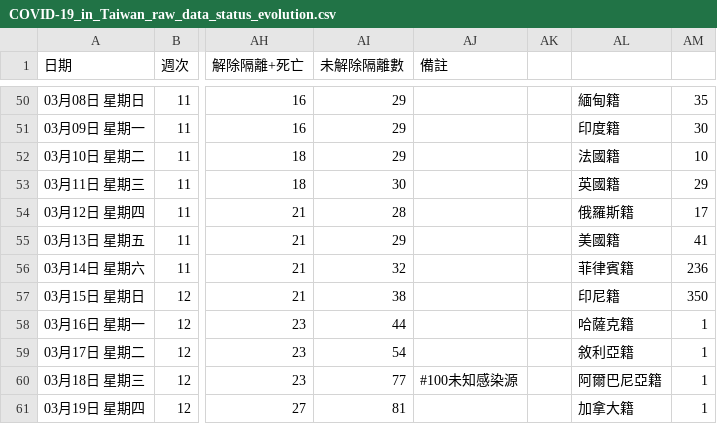
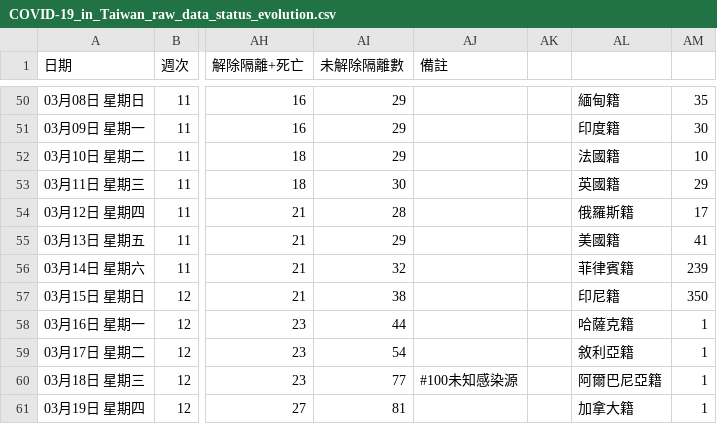
Before and after one commit to Linc-tw/COVID_breakdown, a CSV file: raw_data/COVID-19_in_Taiwan_raw_data_status_evolution.csv, drawn as a sheet; only a part is shown, gaps mark what is left out; the diff covers the shown part only; the diff names each change by its address in the sheet, - before the commit and + after, or states it on an @@ line.

```diff
--- a/raw_data/COVID-19_in_Taiwan_raw_data_status_evolution.csv
+++ b/raw_data/COVID-19_in_Taiwan_raw_data_status_evolution.csv
-AM56: 236
+AM56: 239
```
Also changed, not shown: 1 added row and 10 edited cells elsewhere in this file, processed_data/2021/local_case_per_county.csv, processed_data/event_timeline_zh-tw.csv, 51 other files.
